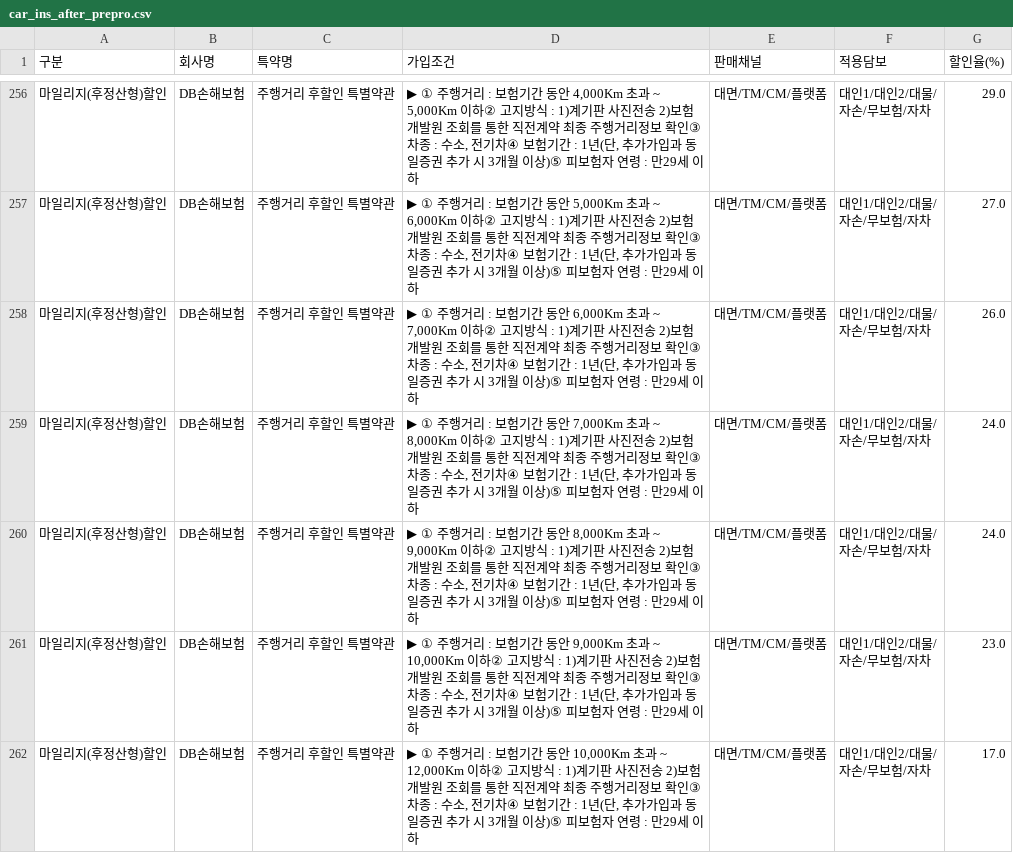
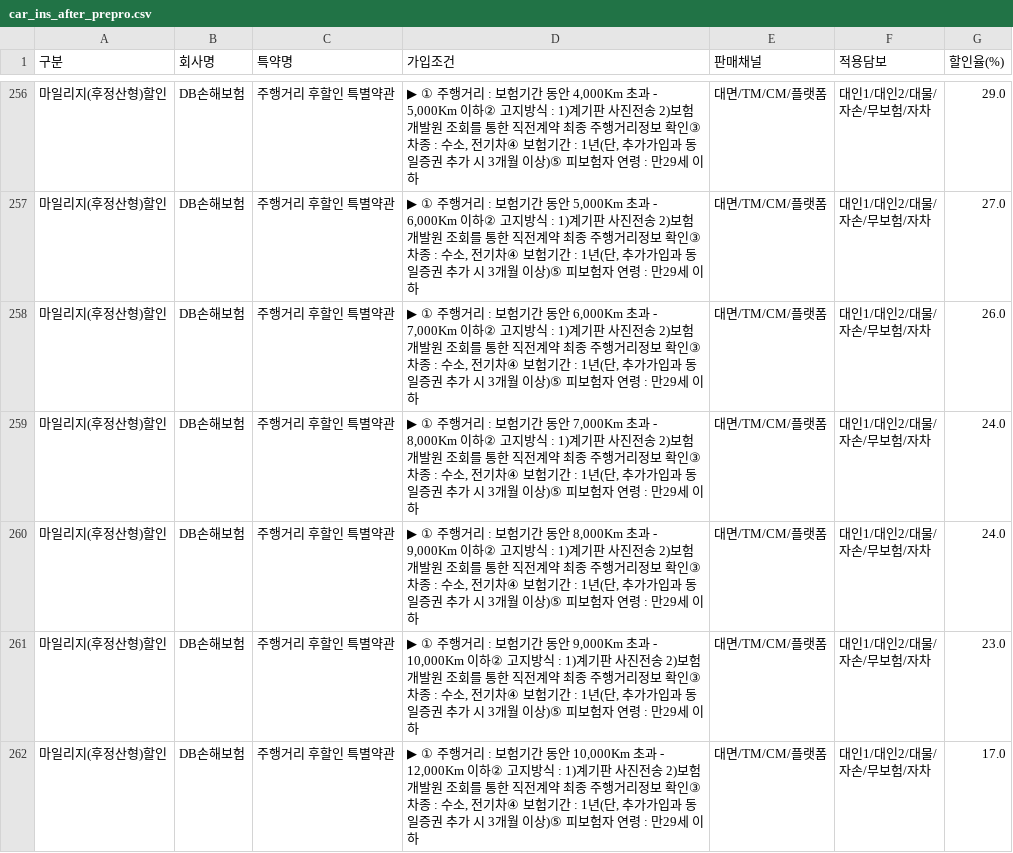
Before and after one commit to SKNETWORKS-FAMILY-AICAMP/SKN13-1st-4Team, a CSV file: DB/car_ins_after_prepro.csv, drawn as a sheet; only a part is shown, gaps mark what is left out; the diff covers the shown part only.

```diff
--- a/DB/car_ins_after_prepro.csv
+++ b/DB/car_ins_after_prepro.csv
@@ -306,14 +306,14 @@
-마일리지(후정산형)할인,DB손해보험,주행거리 후할인 특별약관,"▶ ① 주행거리 : 보험기간 동안 4,000Km 초과 ~ 5,000Km 이하② 고지방식 : 1)계기판 사진전송 2)보험개발원 조회를 통한 직전계약 최종 주행거리정보 확인③ 차종  : 수소, 전기차④ 보험기간 : 1년(단, 추가가입과 동일증권 추가 시 3개월 이상)⑤ 피보험자 연령 : 만29세 이하",대면/TM/CM/플랫폼,"대인1/대인2/대물/
-자손/무보험/자차",29.0
-마일리지(후정산형)할인,DB손해보험,주행거리 후할인 특별약관,"▶ ① 주행거리 : 보험기간 동안 5,000Km 초과 ~ 6,000Km 이하② 고지방식 : 1)계기판 사진전송 2)보험개발원 조회를 통한 직전계약 최종 주행거리정보 확인③ 차종  : 수소, 전기차④ 보험기간 : 1년(단, 추가가입과 동일증권 추가 시 3개월 이상)⑤ 피보험자 연령 : 만29세 이하",대면/TM/CM/플랫폼,"대인1/대인2/대물/
-자손/무보험/자차",27.0
-마일리지(후정산형)할인,DB손해보험,주행거리 후할인 특별약관,"▶ ① 주행거리 : 보험기간 동안 6,000Km 초과 ~ 7,000Km 이하② 고지방식 : 1)계기판 사진전송 2)보험개발원 조회를 통한 직전계약 최종 주행거리정보 확인③ 차종  : 수소, 전기차④ 보험기간 : 1년(단, 추가가입과 동일증권 추가 시 3개월 이상)⑤ 피보험자 연령 : 만29세 이하",대면/TM/CM/플랫폼,"대인1/대인2/대물/
-자손/무보험/자차",26.0
-마일리지(후정산형)할인,DB손해보험,주행거리 후할인 특별약관,"▶ ① 주행거리 : 보험기간 동안 7,000Km 초과 ~ 8,000Km 이하② 고지방식 : 1)계기판 사진전송 2)보험개발원 조회를 통한 직전계약 최종 주행거리정보 확인③ 차종  : 수소, 전기차④ 보험기간 : 1년(단, 추가가입과 동일증권 추가 시 3개월 이상)⑤ 피보험자 연령 : 만29세 이하",대면/TM/CM/플랫폼,"대인1/대인2/대물/
-자손/무보험/자차",24.0
-마일리지(후정산형)할인,DB손해보험,주행거리 후할인 특별약관,"▶ ① 주행거리 : 보험기간 동안 8,000Km 초과 ~ 9,000Km 이하② 고지방식 : 1)계기판 사진전송 2)보험개발원 조회를 통한 직전계약 최종 주행거리정보 확인③ 차종  : 수소, 전기차④ 보험기간 : 1년(단, 추가가입과 동일증권 추가 시 3개월 이상)⑤ 피보험자 연령 : 만29세 이하",대면/TM/CM/플랫폼,"대인1/대인2/대물/
-자손/무보험/자차",24.0
-마일리지(후정산형)할인,DB손해보험,주행거리 후할인 특별약관,"▶ ① 주행거리 : 보험기간 동안 9,000Km 초과 ~ 10,000Km 이하② 고지방식 : 1)계기판 사진전송 2)보험개발원 조회를 통한 직전계약 최종 주행거리정보 확인③ 차종  : 수소, 전기차④ 보험기간 : 1년(단, 추가가입과 동일증권 추가 시 3개월 이상)⑤ 피보험자 연령 : 만29세 이하",대면/TM/CM/플랫폼,"대인1/대인2/대물/
-자손/무보험/자차",23.0
-마일리지(후정산형)할인,DB손해보험,주행거리 후할인 특별약관,"▶ ① 주행거리 : 보험기간 동안 10,000Km 초과 ~ 12,000Km 이하② 고지방식 : 1)계기판 사진전송 2)보험개발원 조회를 통한 직전계약 최종 주행거리정보 확인③ 차종  : 수소, 전기차④ 보험기간 : 1년(단, 추가가입과 동일증권 추가 시 3개월 이상)⑤ 피보험자 연령 : 만29세 이하",대면/TM/CM/플랫폼,"대인1/대인2/대물/
-자손/무보험/자차",17.0
+마일리지(후정산형)할인,DB손해보험,주행거리 후할인 특별약관,"▶ ① 주행거리 : 보험기간 동안 4,000Km 초과 - 5,000Km 이하② 고지방식 : 1)계기판 사진전송 2)보험개발원 조회를 통한 직전계약 최종 주행거리정보 확인③ 차종  : 수소, 전기차④ 보험기간 : 1년(단, 추가가입과 동일증권 추가 시 3개월 이상)⑤ 피보험자 연령 : 만29세 이하",대면/TM/CM/플랫폼,"대인1/대인2/대물/
+자손/무보험/자차",29.0
+마일리지(후정산형)할인,DB손해보험,주행거리 후할인 특별약관,"▶ ① 주행거리 : 보험기간 동안 5,000Km 초과 - 6,000Km 이하② 고지방식 : 1)계기판 사진전송 2)보험개발원 조회를 통한 직전계약 최종 주행거리정보 확인③ 차종  : 수소, 전기차④ 보험기간 : 1년(단, 추가가입과 동일증권 추가 시 3개월 이상)⑤ 피보험자 연령 : 만29세 이하",대면/TM/CM/플랫폼,"대인1/대인2/대물/
+자손/무보험/자차",27.0
+마일리지(후정산형)할인,DB손해보험,주행거리 후할인 특별약관,"▶ ① 주행거리 : 보험기간 동안 6,000Km 초과 - 7,000Km 이하② 고지방식 : 1)계기판 사진전송 2)보험개발원 조회를 통한 직전계약 최종 주행거리정보 확인③ 차종  : 수소, 전기차④ 보험기간 : 1년(단, 추가가입과 동일증권 추가 시 3개월 이상)⑤ 피보험자 연령 : 만29세 이하",대면/TM/CM/플랫폼,"대인1/대인2/대물/
+자손/무보험/자차",26.0
+마일리지(후정산형)할인,DB손해보험,주행거리 후할인 특별약관,"▶ ① 주행거리 : 보험기간 동안 7,000Km 초과 - 8,000Km 이하② 고지방식 : 1)계기판 사진전송 2)보험개발원 조회를 통한 직전계약 최종 주행거리정보 확인③ 차종  : 수소, 전기차④ 보험기간 : 1년(단, 추가가입과 동일증권 추가 시 3개월 이상)⑤ 피보험자 연령 : 만29세 이하",대면/TM/CM/플랫폼,"대인1/대인2/대물/
+자손/무보험/자차",24.0
+마일리지(후정산형)할인,DB손해보험,주행거리 후할인 특별약관,"▶ ① 주행거리 : 보험기간 동안 8,000Km 초과 - 9,000Km 이하② 고지방식 : 1)계기판 사진전송 2)보험개발원 조회를 통한 직전계약 최종 주행거리정보 확인③ 차종  : 수소, 전기차④ 보험기간 : 1년(단, 추가가입과 동일증권 추가 시 3개월 이상)⑤ 피보험자 연령 : 만29세 이하",대면/TM/CM/플랫폼,"대인1/대인2/대물/
+자손/무보험/자차",24.0
+마일리지(후정산형)할인,DB손해보험,주행거리 후할인 특별약관,"▶ ① 주행거리 : 보험기간 동안 9,000Km 초과 - 10,000Km 이하② 고지방식 : 1)계기판 사진전송 2)보험개발원 조회를 통한 직전계약 최종 주행거리정보 확인③ 차종  : 수소, 전기차④ 보험기간 : 1년(단, 추가가입과 동일증권 추가 시 3개월 이상)⑤ 피보험자 연령 : 만29세 이하",대면/TM/CM/플랫폼,"대인1/대인2/대물/
+자손/무보험/자차",23.0
+마일리지(후정산형)할인,DB손해보험,주행거리 후할인 특별약관,"▶ ① 주행거리 : 보험기간 동안 10,000Km 초과 - 12,000Km 이하② 고지방식 : 1)계기판 사진전송 2)보험개발원 조회를 통한 직전계약 최종 주행거리정보 확인③ 차종  : 수소, 전기차④ 보험기간 : 1년(단, 추가가입과 동일증권 추가 시 3개월 이상)⑤ 피보험자 연령 : 만29세 이하",대면/TM/CM/플랫폼,"대인1/대인2/대물/
+자손/무보험/자차",17.0
```
Also changed, not shown: 147 edited cells elsewhere in this file, 4 other files.
